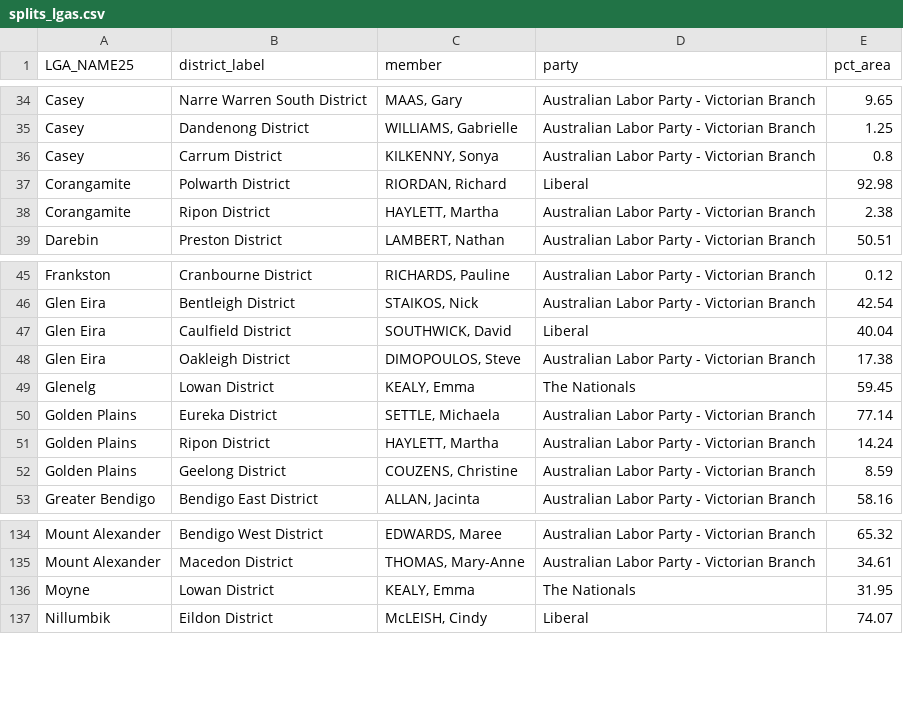
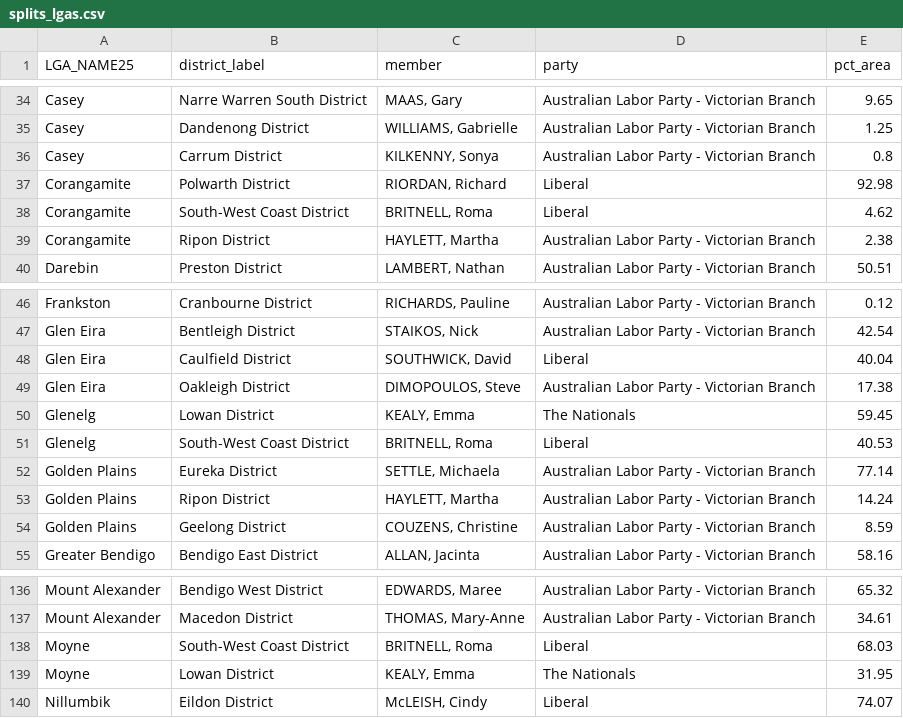
Before and after one commit to aafa-ops/boundary-checker, a CSV file: data/processed/splits_lgas.csv, drawn as a sheet; only a part is shown, gaps mark what is left out.

```diff
--- a/data/processed/splits_lgas.csv
+++ b/data/processed/splits_lgas.csv
@@ -37,2 +37,3 @@ Casey,Carrum District,"KILKENNY, Sonya",Australian Labor Party - Victorian Branc
 Corangamite,Polwarth District,"RIORDAN, Richard",Liberal,92.98
+Corangamite,South-West Coast District,"BRITNELL, Roma",Liberal,4.62
 Corangamite,Ripon District,"HAYLETT, Martha",Australian Labor Party - Victorian Branch,2.38
@@ -49,2 +50,3 @@ Glen Eira,Oakleigh District,"DIMOPOULOS, Steve",Australian Labor Party - Victori
 Glenelg,Lowan District,"KEALY, Emma",The Nationals,59.45
+Glenelg,South-West Coast District,"BRITNELL, Roma",Liberal,40.53
 Golden Plains,Eureka District,"SETTLE, Michaela",Australian Labor Party - Victorian Branch,77.14
@@ -135,2 +137,3 @@ Mount Alexander,Bendigo West District,"EDWARDS, Maree",Australian Labor Party -
 Mount Alexander,Macedon District,"THOMAS, Mary-Anne",Australian Labor Party - Victorian Branch,34.61
+Moyne,South-West Coast District,"BRITNELL, Roma",Liberal,68.03
 Moyne,Lowan District,"KEALY, Emma",The Nationals,31.95
```
Also changed, not shown: data/processed/splits_postcodes.csv, data/processed/splits_suburbs.csv, 16 other files.
